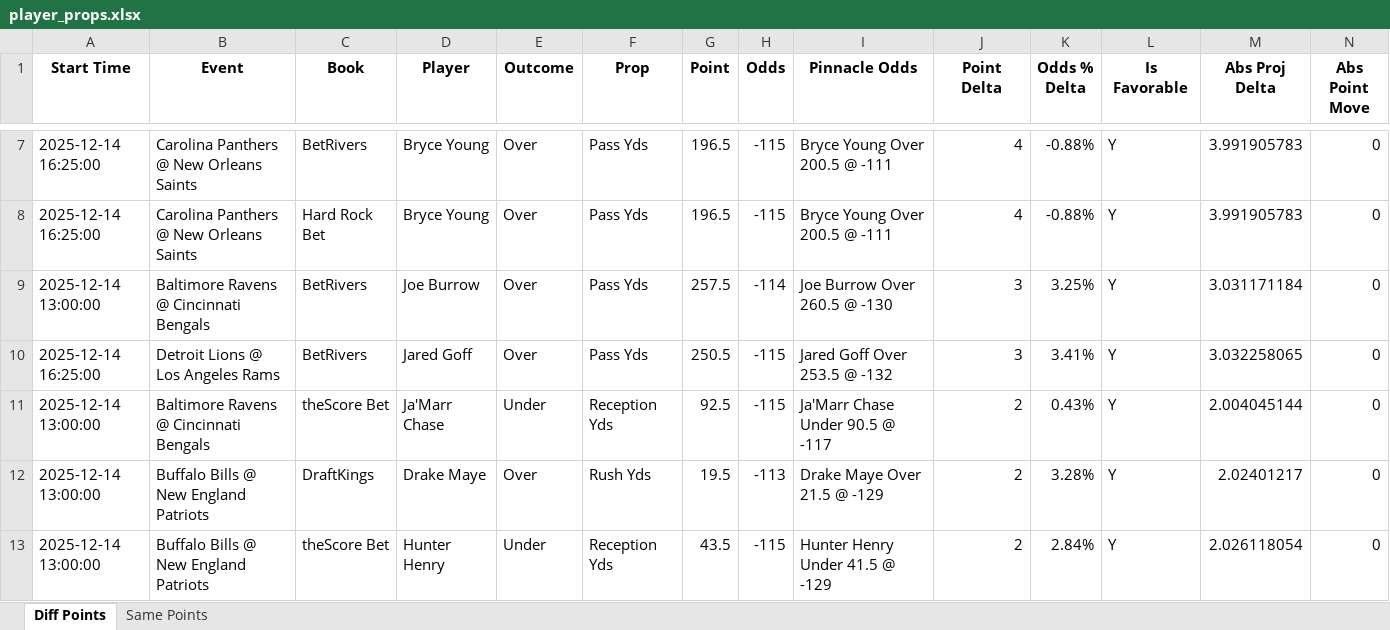
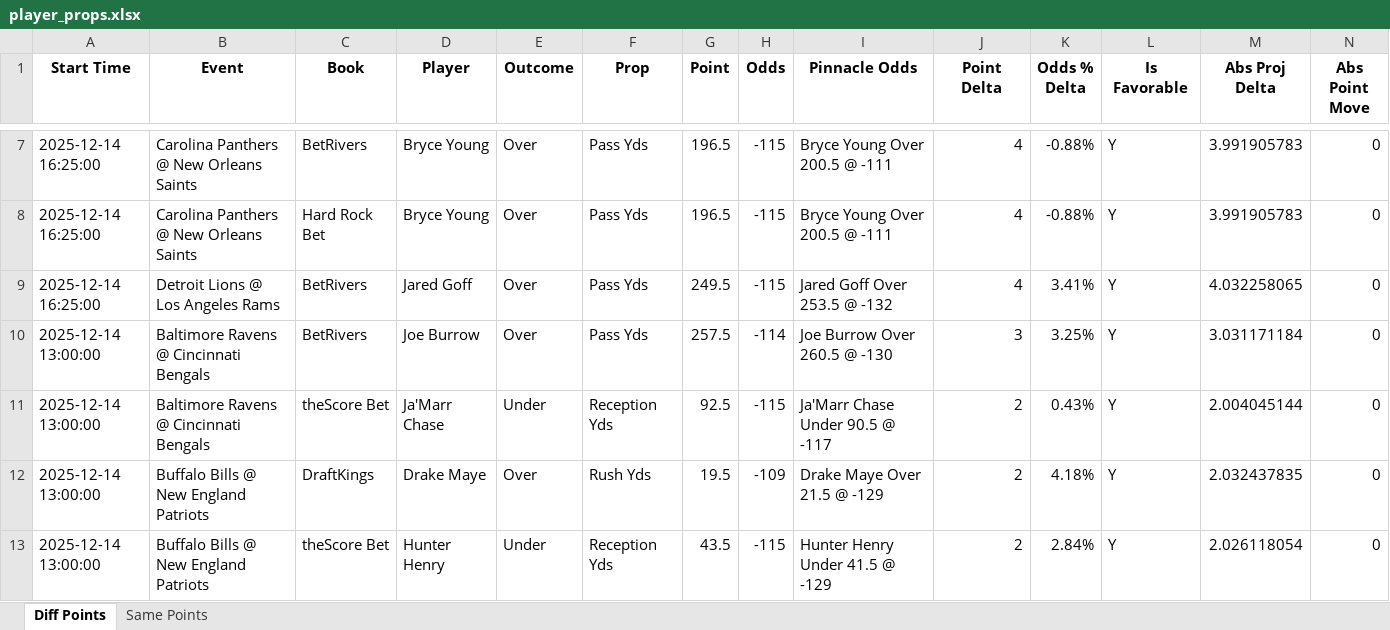
Before and after one commit to rahulShahCode/player-props-scraper, an Excel workbook: player_props.xlsx, sheet Diff Points, drawn as a sheet; only a part is shown, gaps mark what is left out; values as stored, in another font and other column widths than the file's, no borders; removed rows and columns are numbered as before the commit, all else as after; the diff covers the shown part only; the diff names each change by its address in the sheet, - before the commit and + after, or states it on an @@ line.

```diff
--- a/player_props.xlsx (sheet Diff Points)
+++ b/player_props.xlsx (sheet Diff Points)
+row 9: 2025-12-14 16:25:00 | Detroit Lions @ Los Angeles Rams | BetRivers | Jared Goff | Over | Pass Yds | 249.5 | -115 | Jared Goff Over 253.5 @ -132 | 4 | 3.41% | Y | 4.032258065 | 0
-row 10: 2025-12-14 16:25:00 | Detroit Lions @ Los Angeles Rams | BetRivers | Jared Goff | Over | Pass Yds | 250.5 | -115 | Jared Goff Over 253.5 @ -132 | 3 | 3.41% | Y | 3.032258065 | 0
-H12 (Odds): -113
+H12 (Odds): -109
-K12 (Odds % Delta): 3.28%
+K12 (Odds % Delta): 4.18%
-M12 (Abs Proj Delta): 2.02401217
+M12 (Abs Proj Delta): 2.032437835
```
Also changed, not shown: 3 added rows, 5 removed rows and 6 edited cells elsewhere in this sheet, 2 other files.
